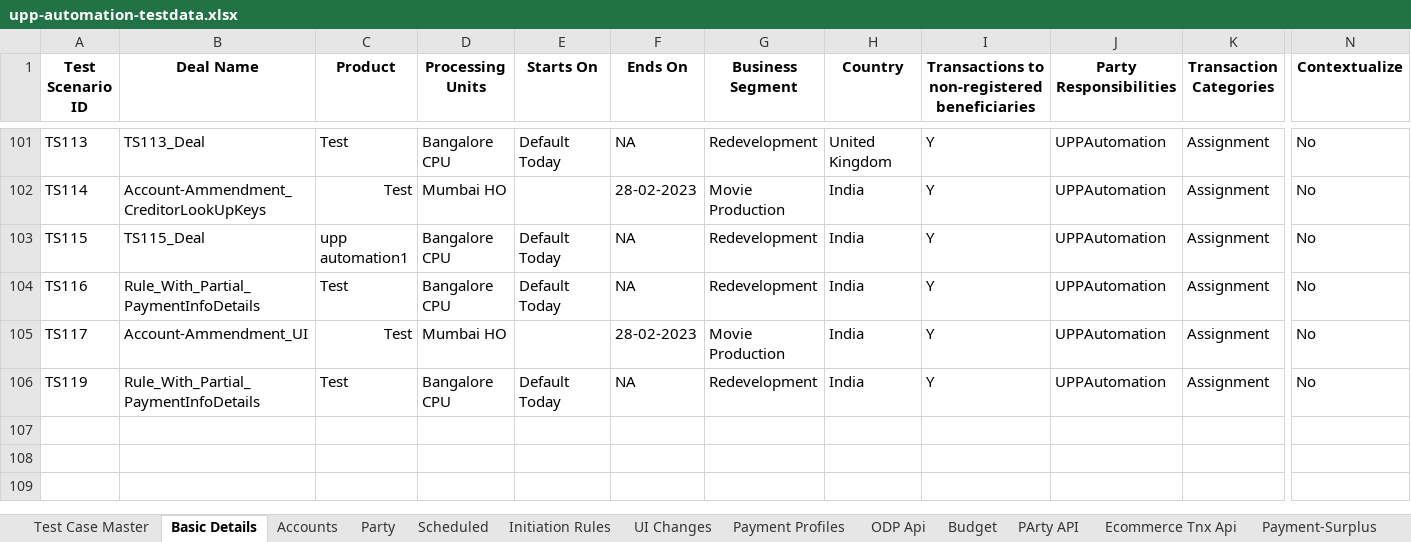
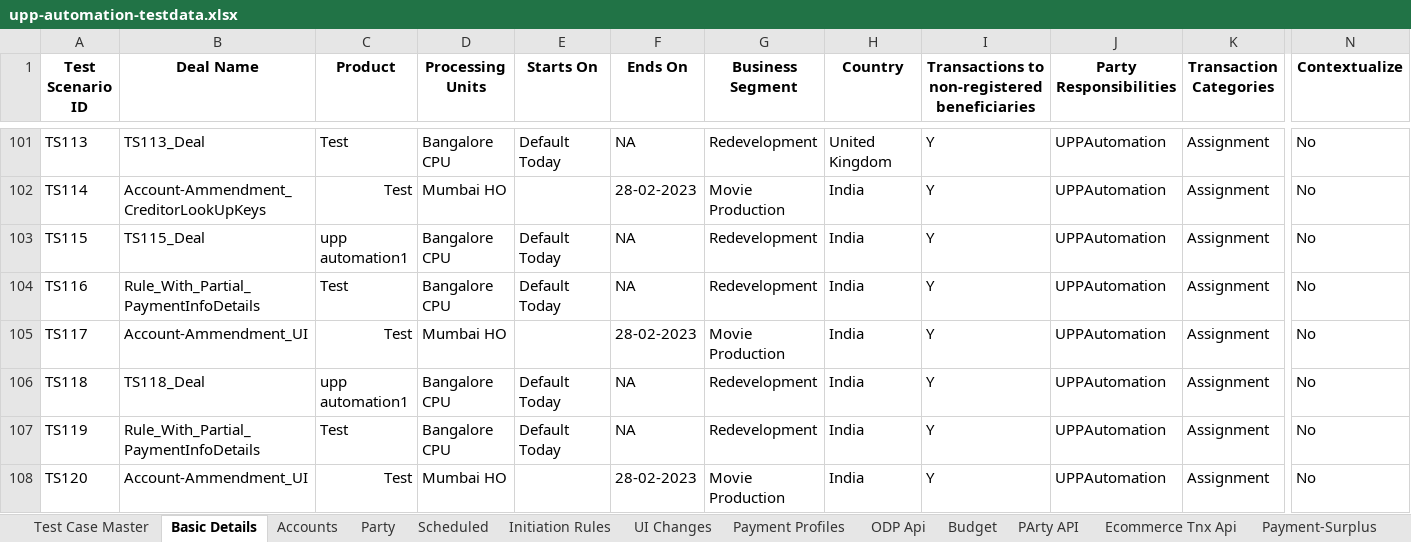
Before and after one commit to deepakdude938/upp, an Excel workbook: src/main/resources/upp-automation-testdata.xlsx, sheet Basic Details, drawn as a sheet; only a part is shown, gaps mark what is left out; values as stored, in another font and other column widths than the file's, no borders; charts and pictures not drawn; rows hold the shown columns only; the diff names each change by its address in the sheet, - before the commit and + after, or states it on an @@ line.

```diff
--- a/src/main/resources/upp-automation-testdata.xlsx (sheet Basic Details)
+++ b/src/main/resources/upp-automation-testdata.xlsx (sheet Basic Details)
+row 106: TS118 | TS118_Deal | upp automation1 | Bangalore CPU | Default Today | NA | Redevelopment | India | Y | UPPAutomation | Assignment | No
+row 108: TS120 | Account-Ammendment_UI | Test | Mumbai HO |  | 28-02-2023 | Movie Production | India | Y | UPPAutomation | Assignment | No
```
Also changed, not shown: sheet Txn Maker, sheet Party, sheet Test Case Master, sheet Accounts, sheet Txn checker, sheet Initiation Rules, 8 other files.
